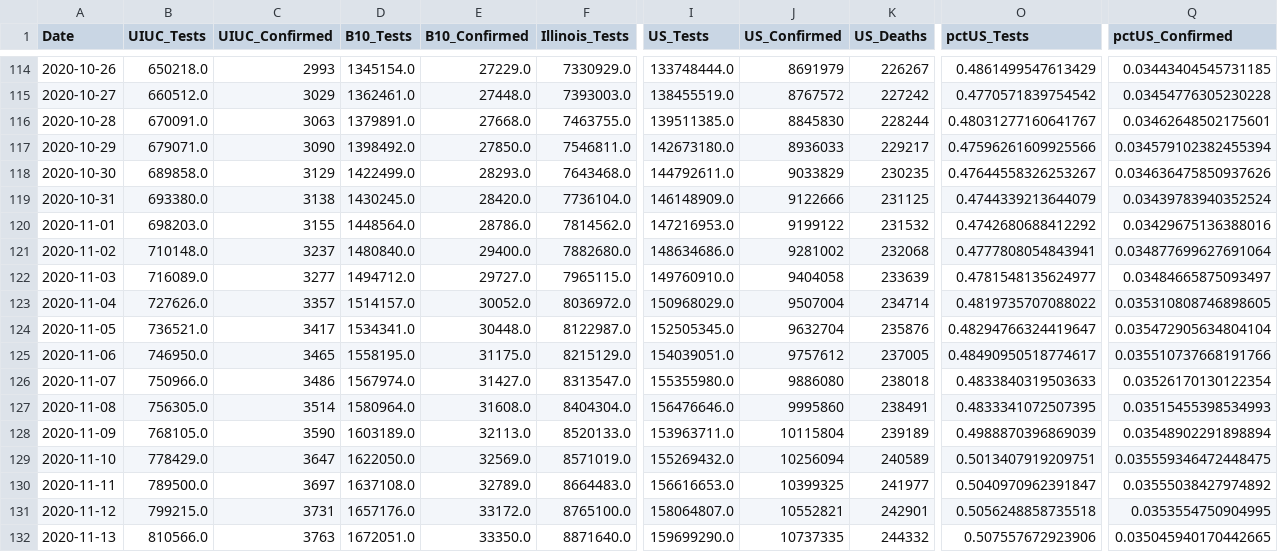
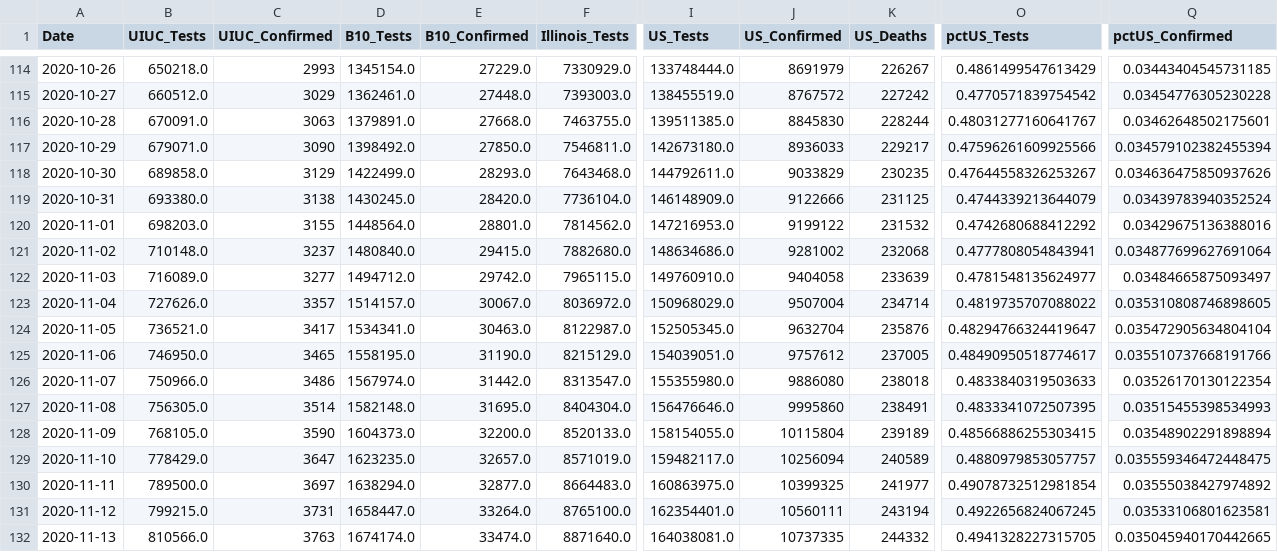
Before and after one commit to wadefagen/waf.cs.illinois.edu, a CSV file: covid-19/data/detailed.csv, drawn as a sheet; only a part is shown, gaps mark what is left out; the diff covers the shown part only; the diff names each change by its address in the sheet, - before the commit and + after, or states it on an @@ line.

Commit message:
daily COVID-19 data update

```diff
--- a/covid-19/data/detailed.csv
+++ b/covid-19/data/detailed.csv
-E120 (B10_Confirmed): 28786.0
+E120 (B10_Confirmed): 28801.0
-E121 (B10_Confirmed): 29400.0
+E121 (B10_Confirmed): 29415.0
-E122 (B10_Confirmed): 29727.0
+E122 (B10_Confirmed): 29742.0
-E123 (B10_Confirmed): 30052.0
+E123 (B10_Confirmed): 30067.0
-E124 (B10_Confirmed): 30448.0
+E124 (B10_Confirmed): 30463.0
-E125 (B10_Confirmed): 31175.0
+E125 (B10_Confirmed): 31190.0
-E126 (B10_Confirmed): 31427.0
+E126 (B10_Confirmed): 31442.0
-D127 (B10_Tests): 1580964.0
+D127 (B10_Tests): 1582148.0
-E127 (B10_Confirmed): 31608.0
+E127 (B10_Confirmed): 31695.0
-D128 (B10_Tests): 1603189.0
+D128 (B10_Tests): 1604373.0
-E128 (B10_Confirmed): 32113.0
+E128 (B10_Confirmed): 32200.0
-I128 (US_Tests): 153963711.0
+I128 (US_Tests): 158154055.0
-O128 (pctUS_Tests): 0.4988870396869039
+O128 (pctUS_Tests): 0.48566886255303415
-D129 (B10_Tests): 1622050.0
+D129 (B10_Tests): 1623235.0
-E129 (B10_Confirmed): 32569.0
+E129 (B10_Confirmed): 32657.0
-I129 (US_Tests): 155269432.0
+I129 (US_Tests): 159482117.0
-O129 (pctUS_Tests): 0.5013407919209751
+O129 (pctUS_Tests): 0.4880979853057757
-D130 (B10_Tests): 1637108.0
+D130 (B10_Tests): 1638294.0
-E130 (B10_Confirmed): 32789.0
+E130 (B10_Confirmed): 32877.0
-I130 (US_Tests): 156616653.0
+I130 (US_Tests): 160863975.0
-O130 (pctUS_Tests): 0.5040970962391847
+O130 (pctUS_Tests): 0.49078732512981854
-D131 (B10_Tests): 1657176.0
+D131 (B10_Tests): 1658447.0
-E131 (B10_Confirmed): 33172.0
+E131 (B10_Confirmed): 33264.0
-I131 (US_Tests): 158064807.0
+I131 (US_Tests): 162354401.0
-J131 (US_Confirmed): 10552821
+J131 (US_Confirmed): 10560111
-K131 (US_Deaths): 242901
+K131 (US_Deaths): 243194
-O131 (pctUS_Tests): 0.5056248858735518
+O131 (pctUS_Tests): 0.4922656824067245
-Q131 (pctUS_Confirmed): 0.0353554750904995
+Q131 (pctUS_Confirmed): 0.03533106801623581
-D132 (B10_Tests): 1672051.0
+D132 (B10_Tests): 1674174.0
-E132 (B10_Confirmed): 33350.0
+E132 (B10_Confirmed): 33474.0
-I132 (US_Tests): 159699290.0
+I132 (US_Tests): 164038081.0
-O132 (pctUS_Tests): 0.507557672923906
+O132 (pctUS_Tests): 0.4941328227315705
```
Also changed, not shown: 1 added row elsewhere in this file, covid-19/data/data-daily.csv, covid-19/data/data.csv, 1 other file.
